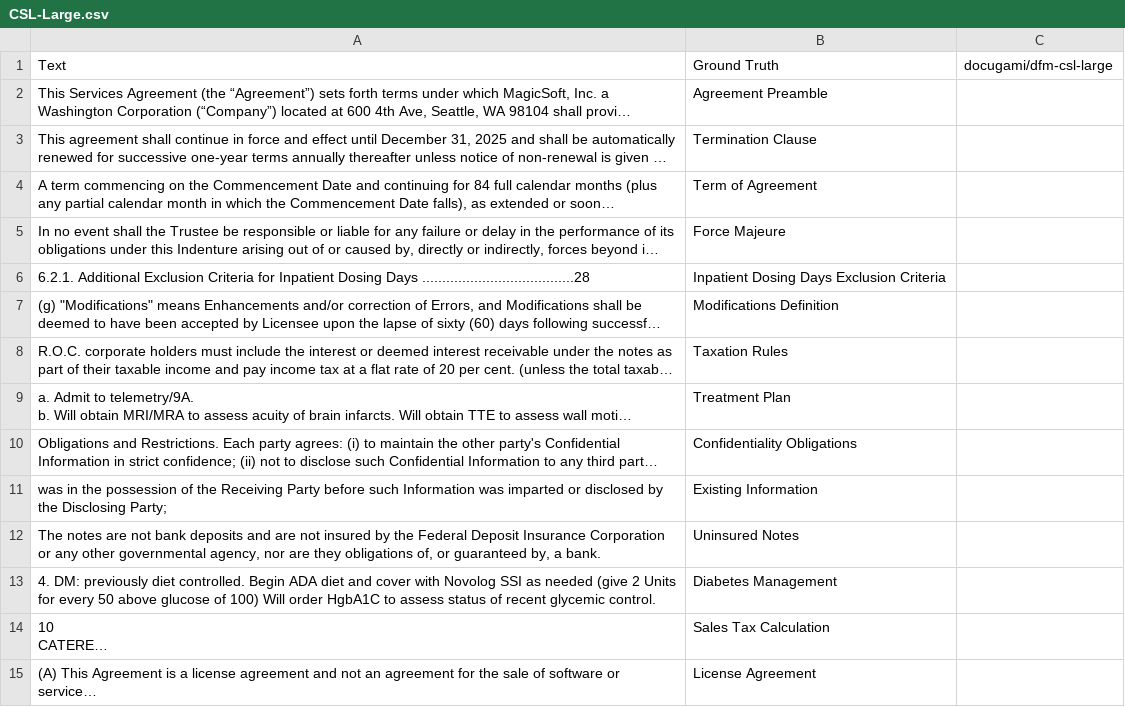
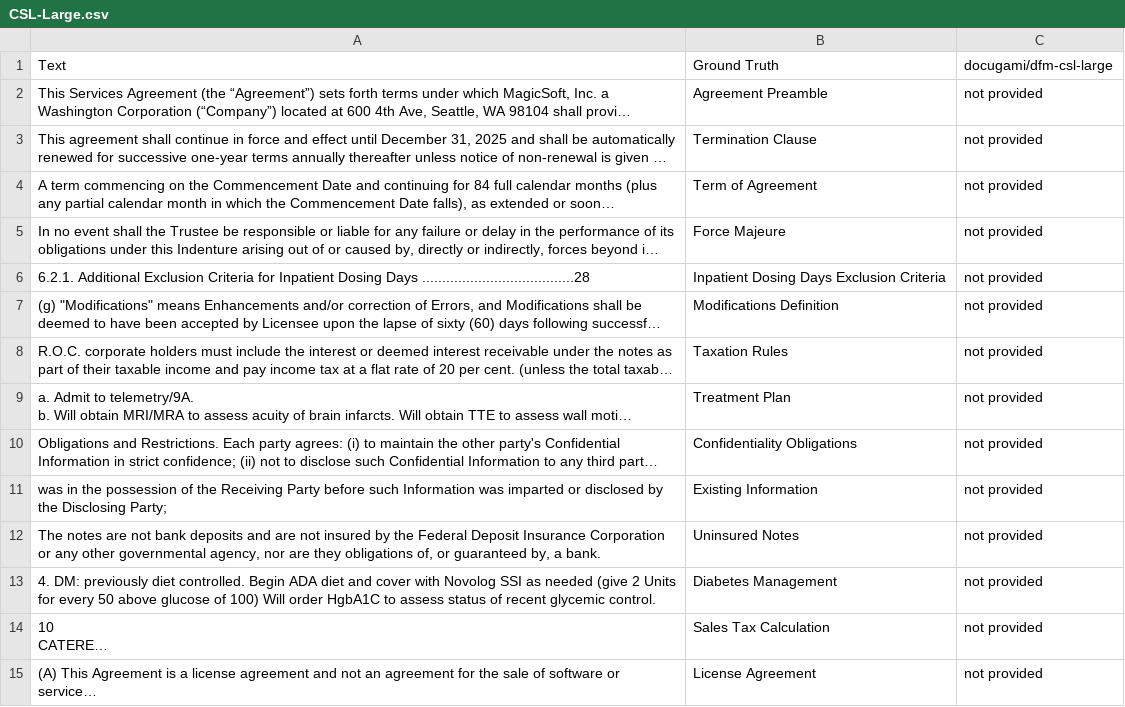
Before and after one commit to docugami/DFM-benchmarks, a CSV file: data/annotations/train/CSL-Large.csv, drawn as a sheet; only a part is shown; long unchanged cells end in …; the diff covers the shown part only; the diff names each change by its address in the sheet, - before the commit and + after, or states it on an @@ line.

Commit message:
Add placeholders to empty col

```diff
--- a/data/annotations/train/CSL-Large.csv
+++ b/data/annotations/train/CSL-Large.csv
-C2:C15: (empty)
+C2:C15: not provided
```
Also changed, not shown: 90 edited cells elsewhere in this file, data/annotations/train/CSL-Small.csv.
